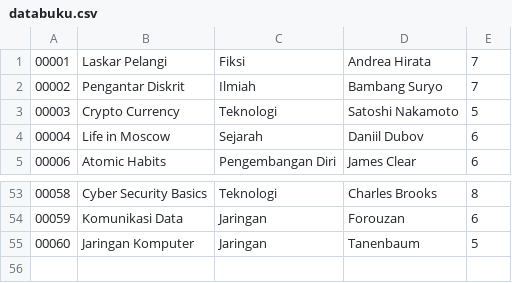
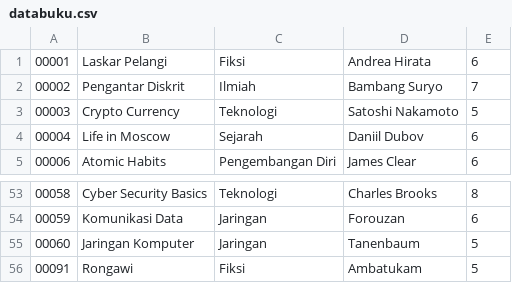
Before and after one commit to JUNDYGANTENG20/PROJECT_UAS_KEL-6-, a CSV file: databuku.csv, drawn as a sheet; only a part is shown, gaps mark what is left out.

```diff
--- a/databuku.csv
+++ b/databuku.csv
@@ -1,2 +1,2 @@
-00001,Laskar Pelangi,Fiksi,Andrea Hirata,7
+00001,Laskar Pelangi,Fiksi,Andrea Hirata,6
 00002,Pengantar Diskrit,Ilmiah,Bambang Suryo,7
@@ -55 +55,2 @@
 00060,Jaringan Komputer,Jaringan,Tanenbaum,5
+00091,Rongawi,Fiksi,Ambatukam,5
```
Also changed, not shown: datapinjam.csv, 1 other file.
